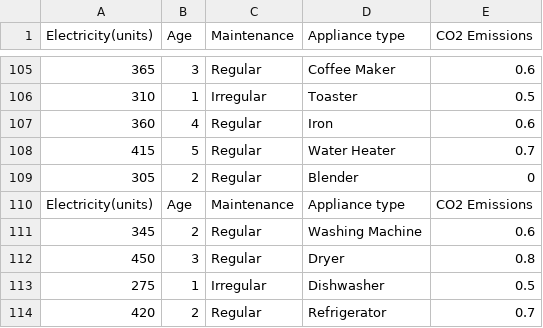
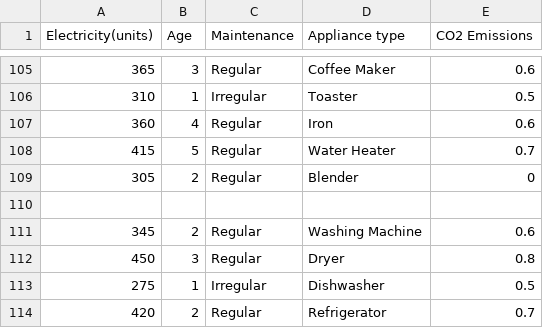
Before and after one commit to omkar3602/carbon-score-predictor, a CSV file: ML_files/Home_Appliances_CO2_Emission/home_appliances.csv, drawn as a sheet; only a part is shown, gaps mark what is left out.

Commit message:
Updated Home Appliance

```diff
--- a/ML_files/Home_Appliances_CO2_Emission/home_appliances.csv
+++ b/ML_files/Home_Appliances_CO2_Emission/home_appliances.csv
@@ -109,3 +109,3 @@ Electricity(units),Age,Maintenance,Appliance type,CO2 Emissions
 305,2,Regular,Blender,0
-Electricity(units),Age,Maintenance,Appliance type,CO2 Emissions
+,,,,
 345,2,Regular,Washing Machine,0.6
```
Also changed, not shown: 4 other files.
